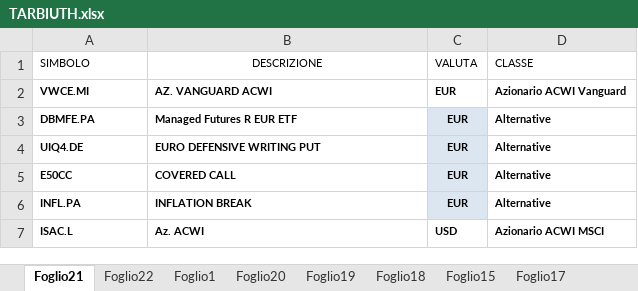
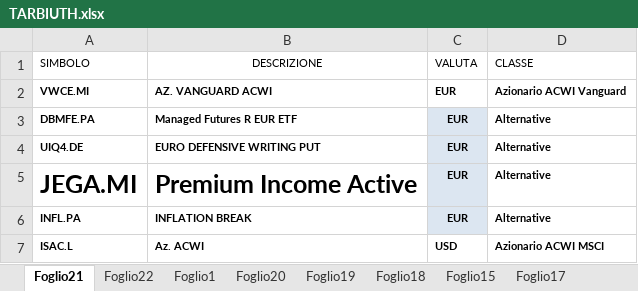
Before and after one commit to andcappe/analisi-portafoglio, an Excel workbook: TARBIUTH.xlsx, sheet Foglio21, drawn as a sheet; only a part is shown; values as stored, in another font and other column widths than the file's, no borders; table styles not drawn; the diff names each change by its address in the sheet, - before the commit and + after, or states it on an @@ line.

```diff
--- a/TARBIUTH.xlsx (sheet Foglio21)
+++ b/TARBIUTH.xlsx (sheet Foglio21)
-A5 (SIMBOLO): E50CC
+A5 (SIMBOLO): JEGA.MI
@@ A5:B5 text size: larger @@
-B5 (DESCRIZIONE): COVERED CALL
+B5 (DESCRIZIONE): Premium Income Active
```
